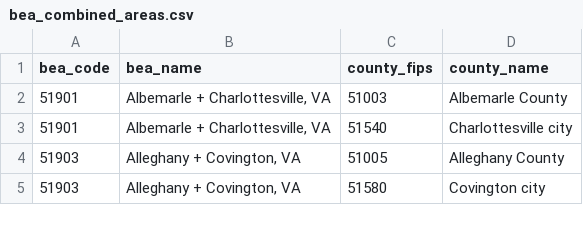
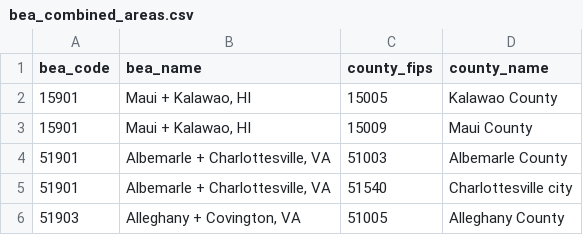
Before and after one commit to Kottakotavenkatakeerthika/bankunited-market-expansion, a CSV file: data/reference/bea_combined_areas.csv, drawn as a sheet; only a part is shown; the shorter side is filled out with more unchanged rows; the diff names each change by its address in the sheet, - before the commit and + after, or states it on an @@ line.

Commit message:
Add BEA's Maui + Kalawao combined area (15901) to the metros
Austin's addition to PR 14. BEA reports Maui and Kalawao counties
together as 15901; both are in Kahului-Wailuku (27980), so the code
now lands in that metro. Real-file test updated to 24 codes; Virginia-only
wording in config, the BEA ingest docstrings and the data dictionary
now covers Hawaii too.

```diff
--- a/data/reference/bea_combined_areas.csv
+++ b/data/reference/bea_combined_areas.csv
+row 2: 15901 | Maui + Kalawao, HI | 15005 | Kalawao County
+row 3: 15901 | Maui + Kalawao, HI | 15009 | Maui County
```
Also changed, not shown: 4 other files.
